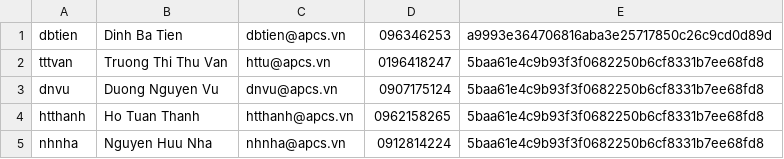
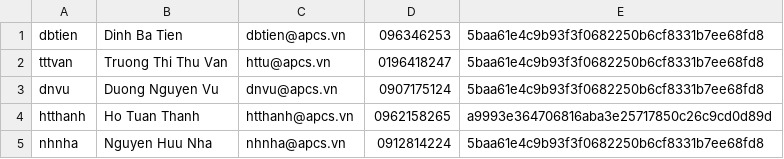
Before and after one commit to yogathanh99/Final_Projects, a CSV file: lecturer.csv, drawn as a sheet.

```diff
--- a/lecturer.csv
+++ b/lecturer.csv
@@ -1,5 +1,5 @@
-dbtien,Dinh Ba Tien,dbtien@apcs.vn,096346253,a9993e364706816aba3e25717850c26c9cd0d89d
+dbtien,Dinh Ba Tien,dbtien@apcs.vn,096346253,5baa61e4c9b93f3f0682250b6cf8331b7ee68fd8
 tttvan,Truong Thi Thu Van,httu@apcs.vn,0196418247,5baa61e4c9b93f3f0682250b6cf8331b7ee68fd8
 dnvu,Duong Nguyen Vu,dnvu@apcs.vn,0907175124,5baa61e4c9b93f3f0682250b6cf8331b7ee68fd8
-htthanh,Ho Tuan Thanh,htthanh@apcs.vn,0962158265,5baa61e4c9b93f3f0682250b6cf8331b7ee68fd8
+htthanh,Ho Tuan Thanh,htthanh@apcs.vn,0962158265,a9993e364706816aba3e25717850c26c9cd0d89d
 nhnha,Nguyen Huu Nha,nhnha@apcs.vn,0912814224,5baa61e4c9b93f3f0682250b6cf8331b7ee68fd8
```
Also changed, not shown: schedule.csv, score.csv, 15 other files.
